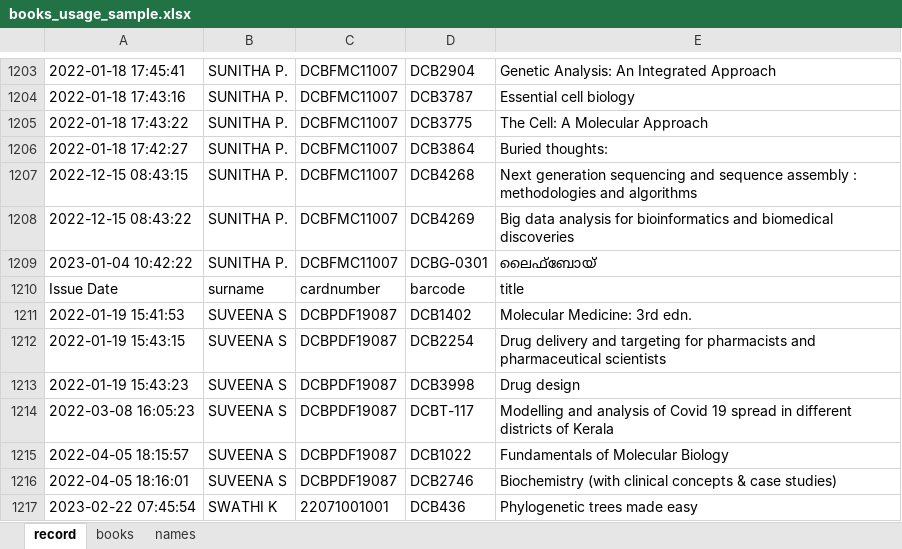
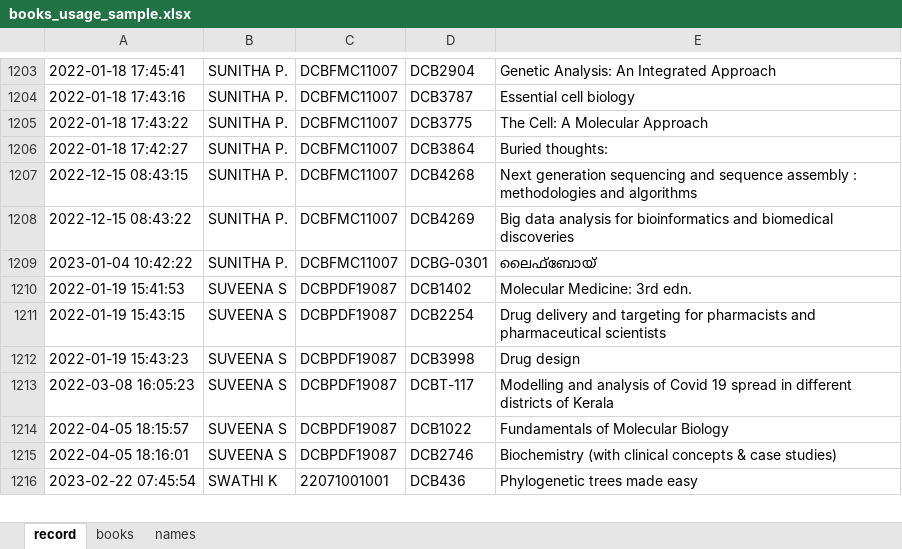
Before and after one commit to dcbfoss/MiniProjects, an Excel workbook: project1/data/books_usage_sample.xlsx, sheet record, drawn as a sheet; only a part is shown, gaps mark what is left out; values as stored, in another font and other column widths than the file's, no borders; the diff names each change by its address in the sheet, - before the commit and + after, or states it on an @@ line.

Commit message:
Add files via upload

```diff
--- a/project1/data/books_usage_sample.xlsx (sheet record)
+++ b/project1/data/books_usage_sample.xlsx (sheet record)
-row 1210: Issue Date | surname | cardnumber | barcode | title
```
